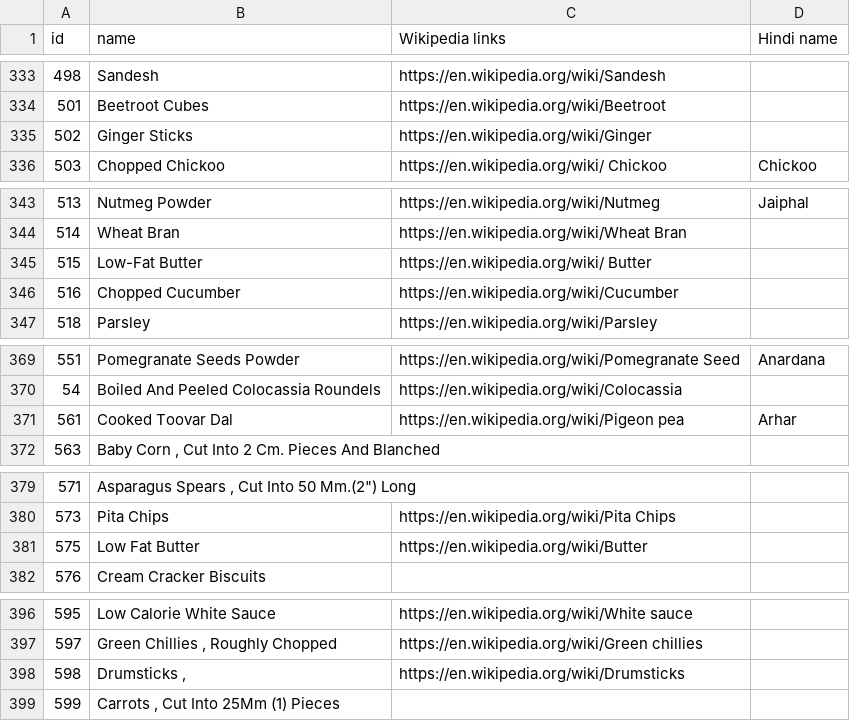
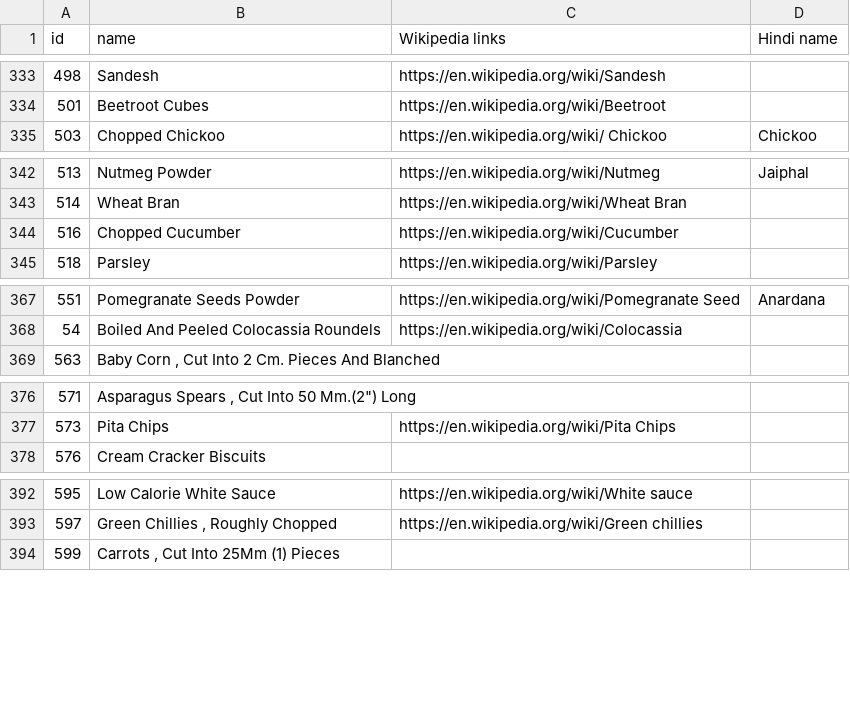
Before and after one commit to SamhitaWiki/food-science, a CSV file: tarla-dalal-com/ingredients.csv, drawn as a sheet; only a part is shown, gaps mark what is left out; the diff names each change by its address in the sheet, - before the commit and + after, or states it on an @@ line.

Commit message:
Update ingredients.csv

```diff
--- a/tarla-dalal-com/ingredients.csv
+++ b/tarla-dalal-com/ingredients.csv
-row 335: 502 | Ginger Sticks | https://en.wikipedia.org/wiki/Ginger
-row 345: 515 | Low-Fat Butter | https://en.wikipedia.org/wiki/ Butter
-row 371: 561 | Cooked Toovar Dal | https://en.wikipedia.org/wiki/Pigeon pea | Arhar
-row 381: 575 | Low Fat Butter | https://en.wikipedia.org/wiki/Butter
-row 398: 598 | Drumsticks , | https://en.wikipedia.org/wiki/Drumsticks
```
